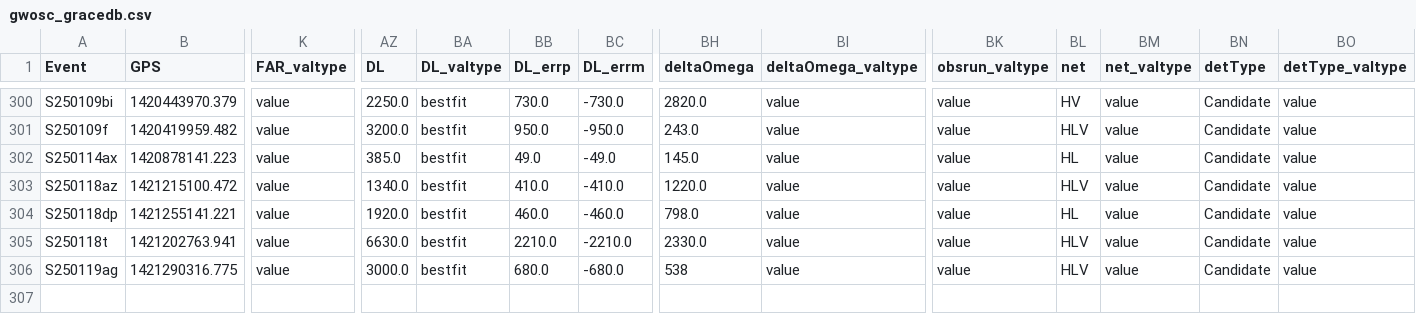
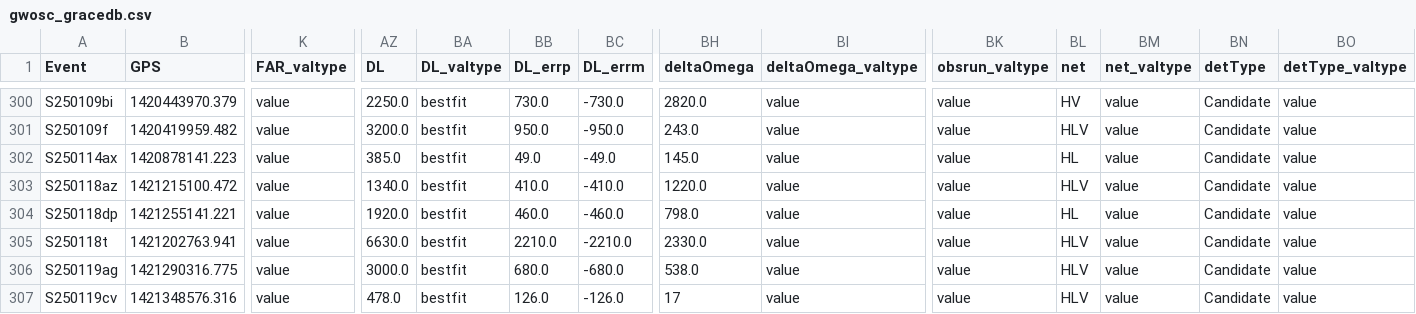
Before and after one commit to cardiffgravity/gwcat-data, a CSV file: docs/data/gwosc_gracedb.csv, drawn as a sheet; only a part is shown, gaps mark what is left out; rows hold the shown columns only; the diff names each change by its address in the sheet, - before the commit and + after, or states it on an @@ line.

```diff
--- a/docs/data/gwosc_gracedb.csv
+++ b/docs/data/gwosc_gracedb.csv
-BH306 (deltaOmega): 538
+BH306 (deltaOmega): 538.0
+row 307: S250119cv | 1421348576.316 | value | 478.0 | bestfit | 126.0 | -126.0 | 17 | value | value | HLV | value | Candidate | value
```
Also changed, not shown: docs/data/links.csv, 11 other files.
